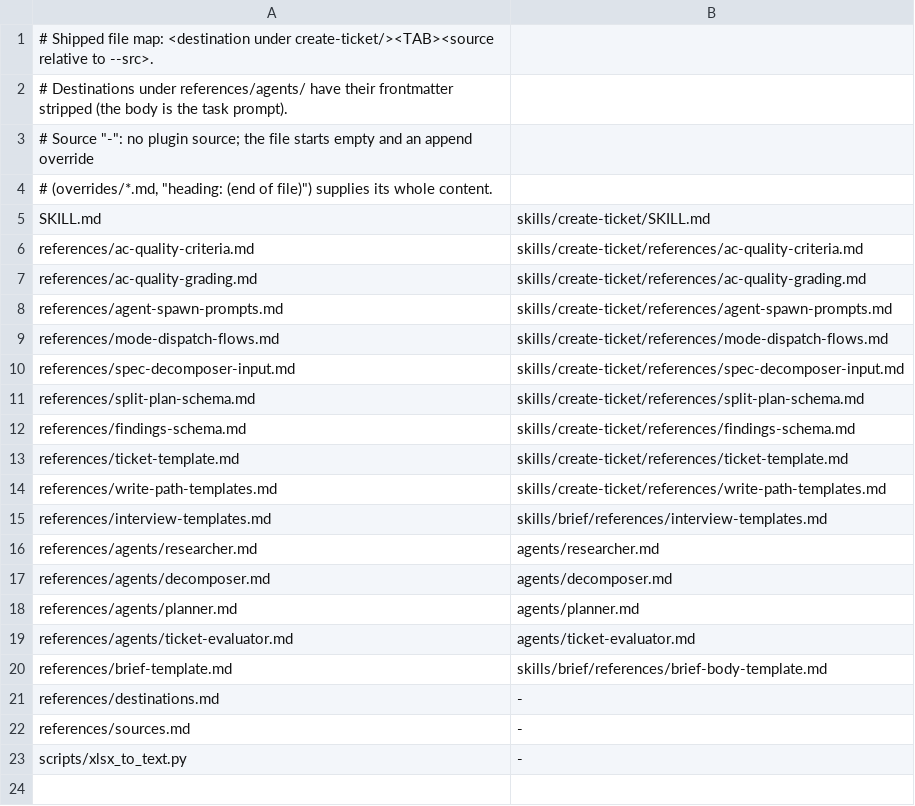
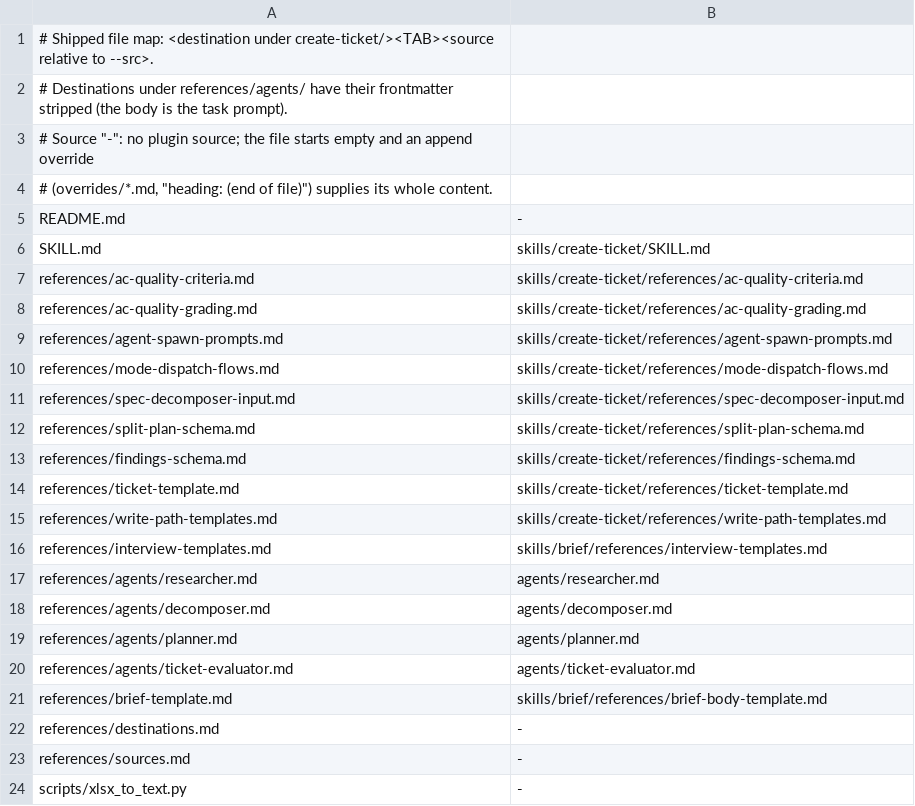
Before and after one commit to aimsise/simple-workflow, a TSV file: tools/copilot-skill/files.tsv, drawn as a sheet; the diff names each change by its address in the sheet, - before the commit and + after, or states it on an @@ line.

```diff
--- a/tools/copilot-skill/files.tsv
+++ b/tools/copilot-skill/files.tsv
+row 5: README.md | -
```
Also changed, not shown: 3 other files.
